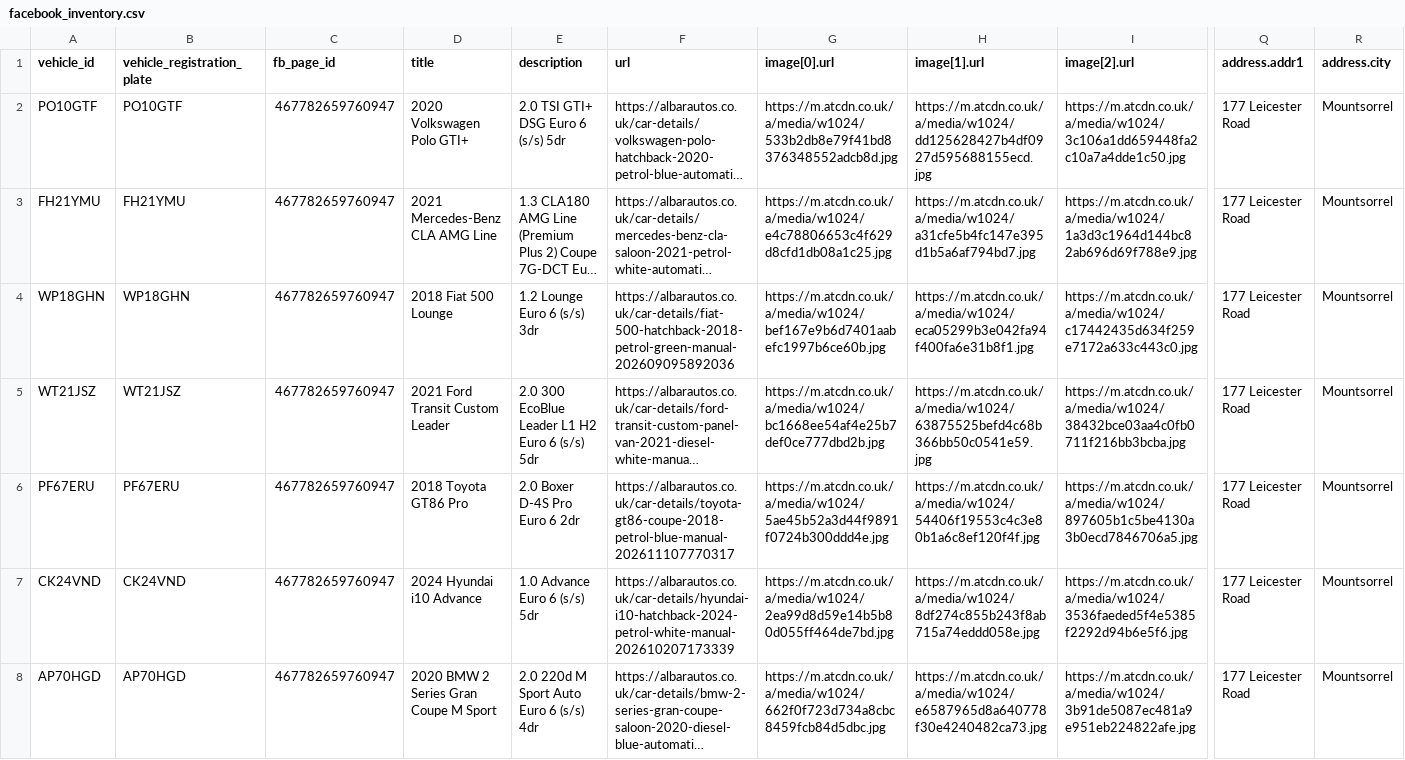
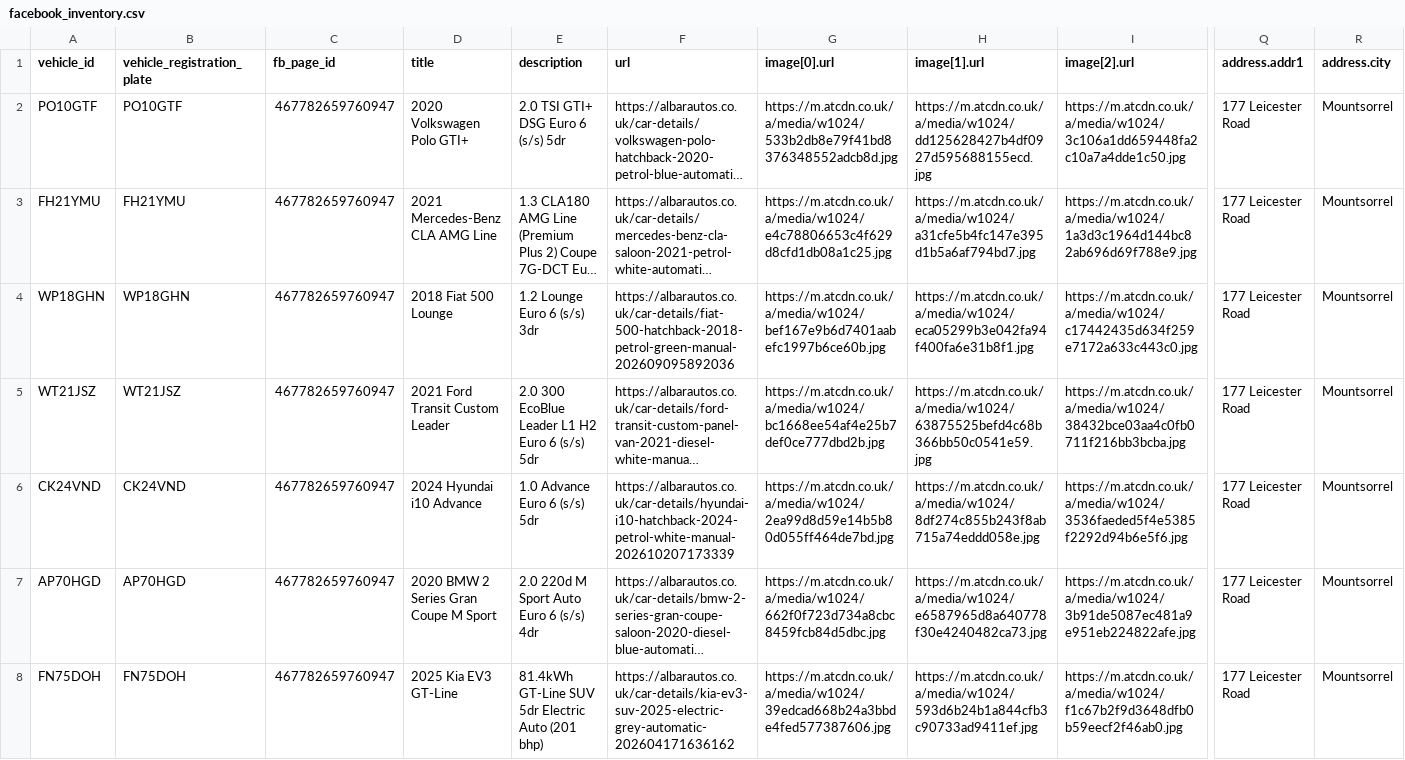
Before and after one commit to oli-a11y/albar-meta-feed, a CSV file: facebook_inventory.csv, drawn as a sheet; only a part is shown, gaps mark what is left out; the shorter side is filled out with more unchanged rows; long unchanged cells end in …; rows hold the shown columns only; the diff names each change by its address in the sheet, - before the commit and + after, or states it on an @@ line.

```diff
--- a/facebook_inventory.csv
+++ b/facebook_inventory.csv
-row 6: PF67ERU | PF67ERU | 467782659760947 | 2018 Toyota GT86 Pro | 2.0 Boxer D-4S Pro Euro 6 2dr | https://albarautos.co.uk/car-details/toyota-gt86-coupe-2018-petrol-blue-manual-202611107770317 | https://m.atcdn.co.uk/a/media/w1024/5ae45b52a3d44f9891f0724b300ddd4e.jpg | https://m.atcdn.co.uk/a/media/w1024/54406f19553c4c3e80b1a6c8ef120f4f.jpg | https://m.atcdn.co.uk/a/media/w1024/897605b1c5be4130a3b0ecd7846706a5.jpg | 177 Leicester Road | Mountsorrel
```
